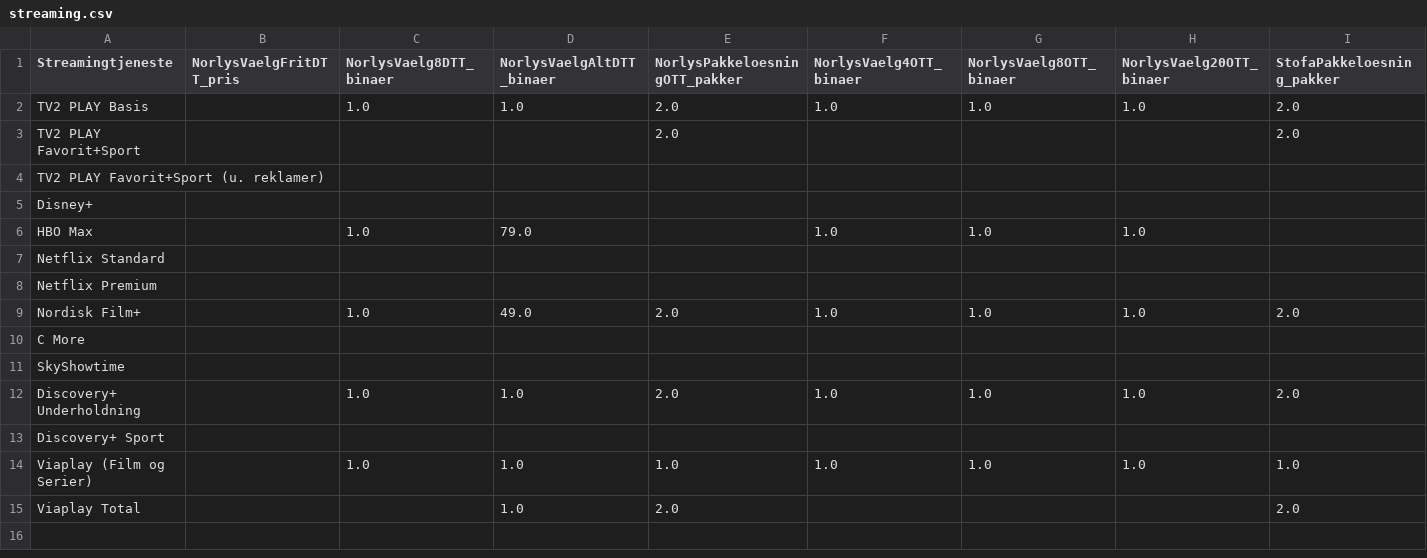
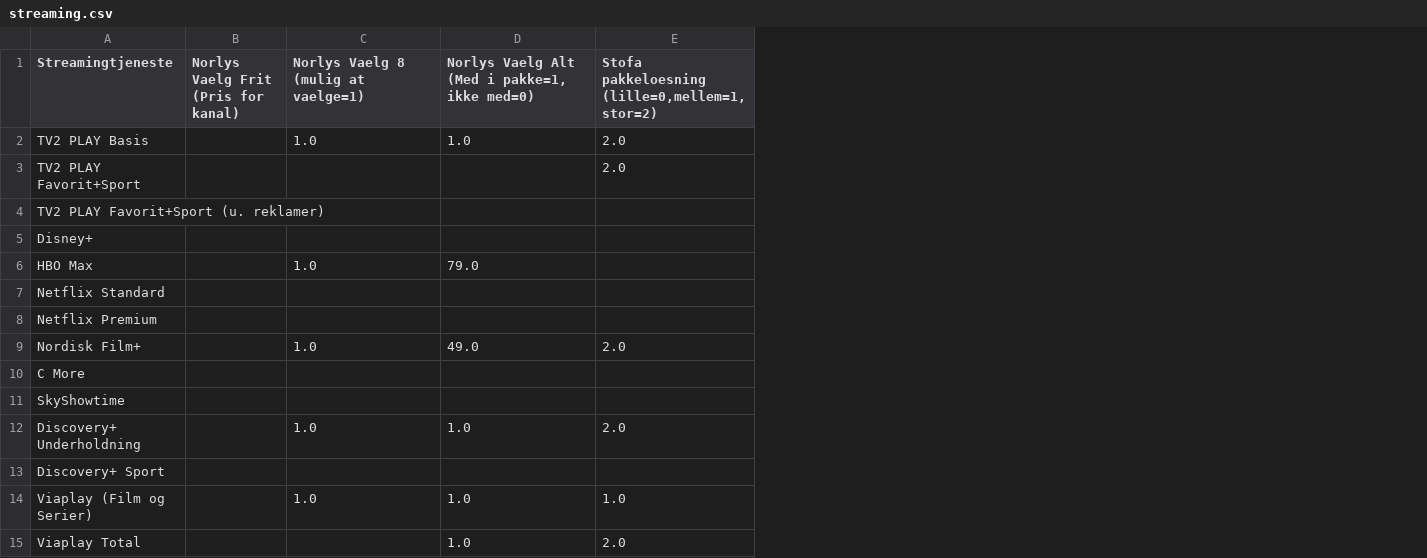
Before and after one commit to CWJNor/kanalcsv, a CSV file: streaming.csv, drawn as a sheet; only a part is shown; removed rows and columns are numbered as before the commit, all else as after; the diff covers the shown part only; the diff names each change by its address in the sheet, - before the commit and + after, or states it on an @@ line.

```diff
--- a/streaming.csv
+++ b/streaming.csv
-column B (NorlysVaelgFritDTT_pris), empty
+column B, row 1: Norlys Vaelg Frit (Pris for kanal)
-column F (NorlysVaelg4OTT_binaer), rows 2-14: 1.0 |  |  |  | 1.0 |  |  | 1.0 |  |  | 1.0 |  | 1.0
-column G (NorlysVaelg8OTT_binaer), rows 2-14: 1.0 |  |  |  | 1.0 |  |  | 1.0 |  |  | 1.0 |  | 1.0
-column H (NorlysVaelg20OTT_binaer), rows 2-14: 1.0 |  |  |  | 1.0 |  |  | 1.0 |  |  | 1.0 |  | 1.0
-column I (StofaPakkeloesning_pakker), rows 2-15: 2.0 | 2.0 |  |  |  |  |  | 2.0 |  |  | 2.0 |  | 1.0 | 2.0
-C1: NorlysVaelg8DTT_binaer
+C1: Norlys Vaelg 8 (mulig at vaelge=1)
-D1: NorlysVaelgAltDTT_binaer
+D1: Norlys Vaelg Alt (Med i pakke=1, ikke med=0)
-E1: NorlysPakkeloesningOTT_pakker
+E1: Stofa pakkeloesning (lille=0,mellem=1,stor=2)
```
Also changed, not shown: 4 edited cells elsewhere in this file, genre_2024.csv, kanaler.csv, 5 other files.
